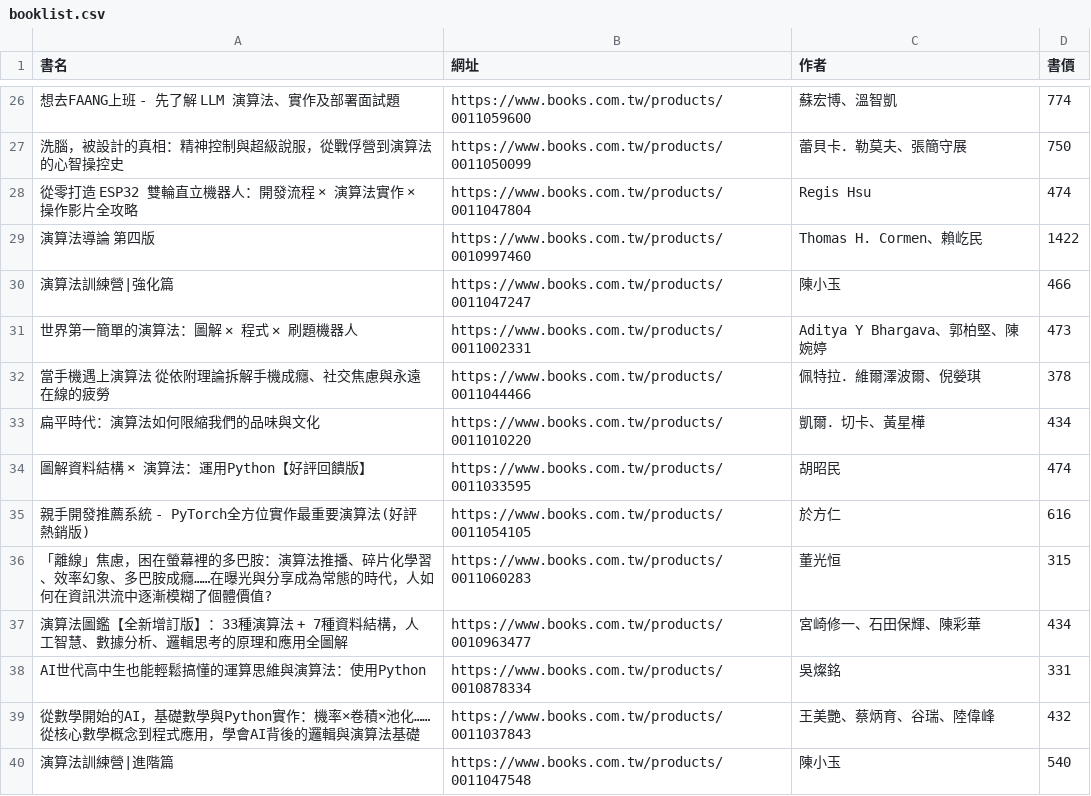
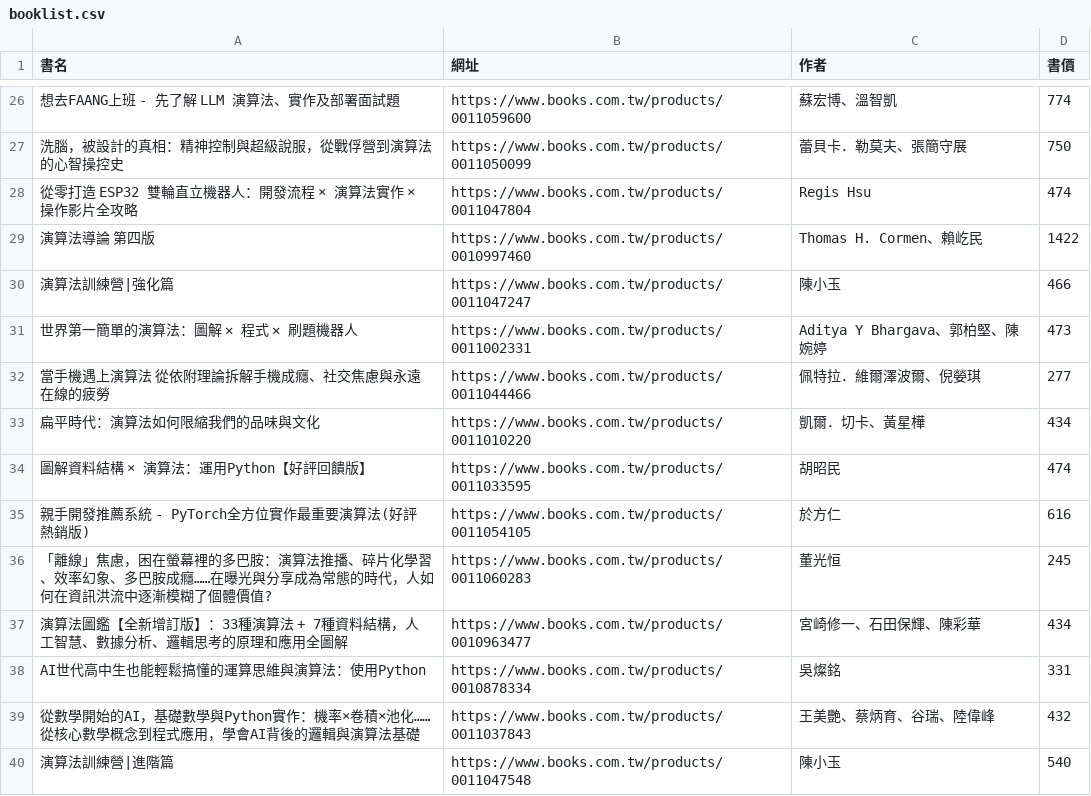
Before and after one commit to Tunai-0511/data-science-midterm, a CSV file: 第04題_博客來書籍/booklist.csv, drawn as a sheet; only a part is shown, gaps mark what is left out; the diff covers the shown part only; the diff names each change by its address in the sheet, - before the commit and + after, or states it on an @@ line.

```diff
--- a/第04題_博客來書籍/booklist.csv
+++ b/第04題_博客來書籍/booklist.csv
-D32 (書價): 378
+D32 (書價): 277
-D36 (書價): 315
+D36 (書價): 245
```
Also changed, not shown: 1 added row, 1 removed row, 2 moved rows and 2 edited cells elsewhere in this file, 第01題_本週新片/new_movies.csv, 第02題_台銀牌價/bank.csv, 6 other files.
